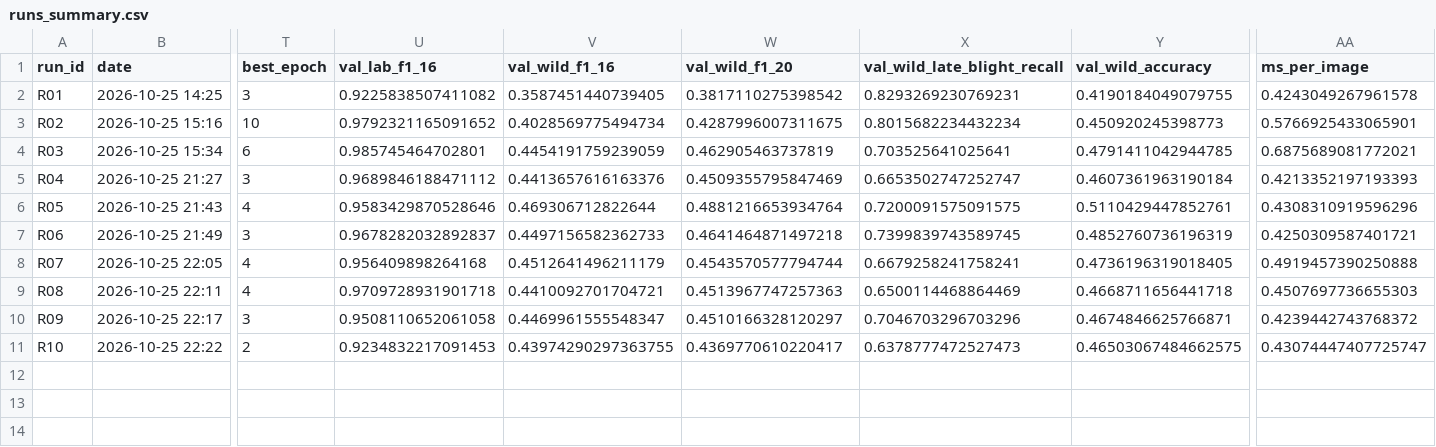
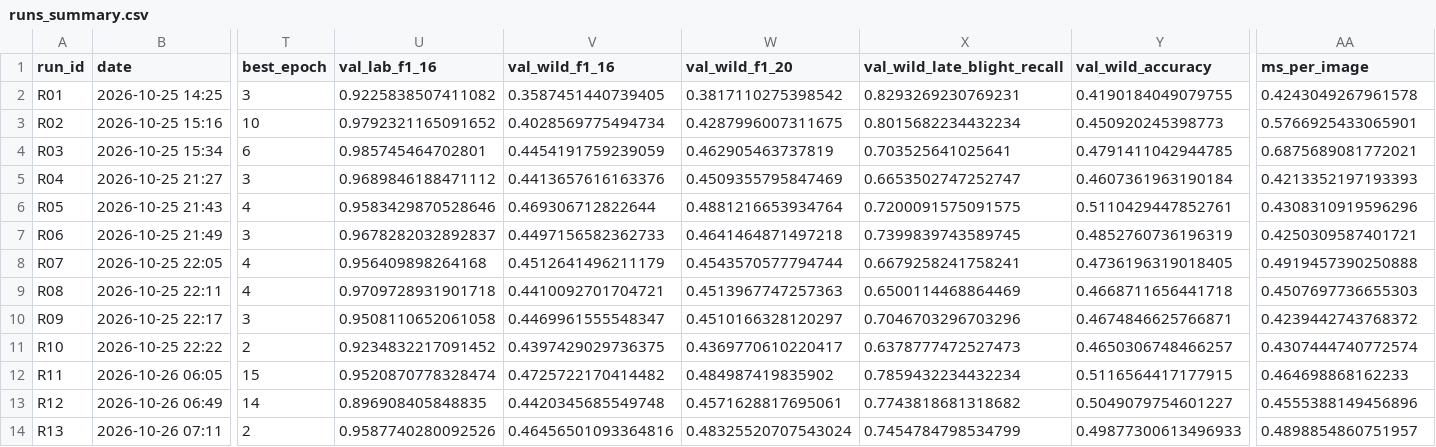
Before and after one commit to JanakaUPerera/plant_disease_identificator, a CSV file: results/runs_summary.csv, drawn as a sheet; only a part is shown, gaps mark what is left out; rows hold the shown columns only; the diff names each change by its address in the sheet, - before the commit and + after, or states it on an @@ line.

```diff
--- a/results/runs_summary.csv
+++ b/results/runs_summary.csv
-U11 (val_lab_f1_16): 0.9234832217091453
+U11 (val_lab_f1_16): 0.9234832217091452
-V11 (val_wild_f1_16): 0.43974290297363755
+V11 (val_wild_f1_16): 0.4397429029736375
-Y11 (val_wild_accuracy): 0.46503067484662575
+Y11 (val_wild_accuracy): 0.4650306748466257
-AA11 (ms_per_image): 0.43074447407725747
+AA11 (ms_per_image): 0.4307444740772574
+row 12: R11 | 2026-10-26 06:05 | 15 | 0.9520870778328474 | 0.4725722170414482 | 0.484987419835902 | 0.7859432234432234 | 0.5116564417177915 | 0.464698868162233
+row 13: R12 | 2026-10-26 06:49 | 14 | 0.896908405848835 | 0.4420345685549748 | 0.4571628817695061 | 0.7743818681318682 | 0.5049079754601227 | 0.4555388149456896
+row 14: R13 | 2026-10-26 07:11 | 2 | 0.9587740280092526 | 0.46456501093364816 | 0.48325520707543024 | 0.7454784798534799 | 0.49877300613496933 | 0.4898854860751957
```
Also changed, not shown: 8 other files.
